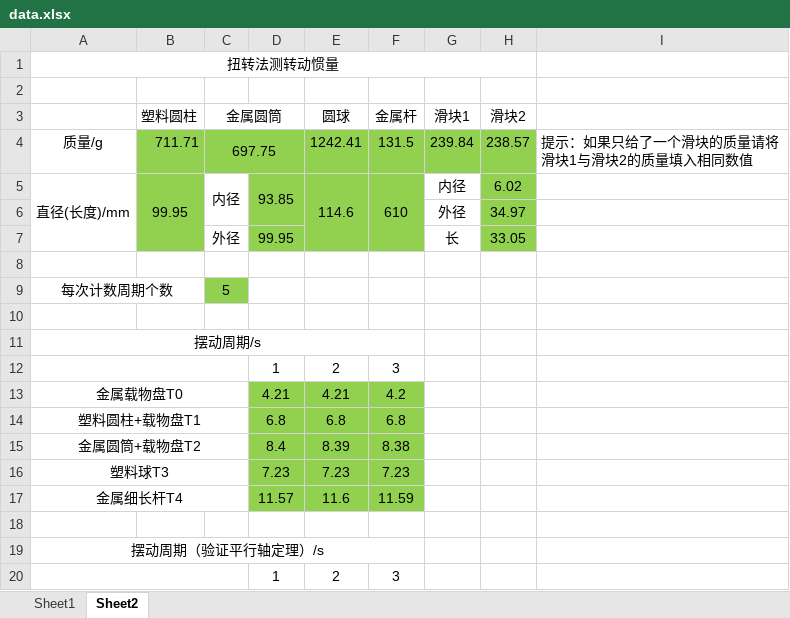
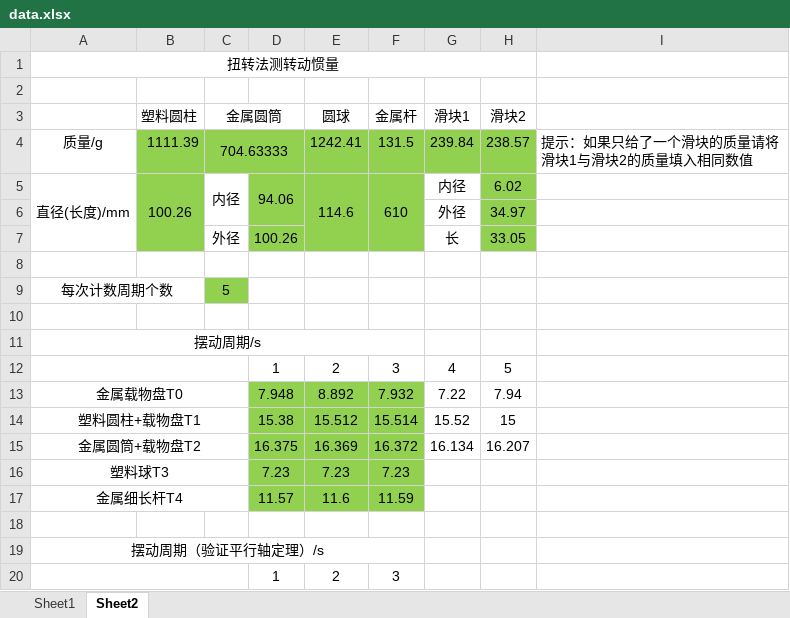
Before and after one commit to OverflowCat/PhisicsExperiment, an Excel workbook: Experiment1/phy1011/data.xlsx, sheet Sheet2, drawn as a sheet; only a part is shown; values as stored, in another font and other column widths than the file's, no borders; removed rows and columns are numbered as before the commit, all else as after; the diff names each change by its address in the sheet, - before the commit and + after, or states it on an @@ line.

```diff
--- a/Experiment1/phy1011/data.xlsx (sheet Sheet2)
+++ b/Experiment1/phy1011/data.xlsx (sheet Sheet2)
-B4 (塑料圆柱): 711.71
+B4 (塑料圆柱): 1111.39
-C4 (金属圆筒): 697.75
+C4 (金属圆筒): 704.63333
-B5 (塑料圆柱): 99.95
+B5 (塑料圆柱): 100.26
-D5: 93.85
+D5: 94.06
-D7: 99.95
+D7: 100.26
-G12 (滑块1): (empty)
+G12 (滑块1): 4
-H12 (滑块2): (empty)
+H12 (滑块2): 5
-row 13: 金属载物盘T0 |  |  | 4.21 | 4.21 | 4.2
-row 14: 塑料圆柱+载物盘T1 |  |  | 6.8 | 6.8 | 6.8
-row 15: 金属圆筒+载物盘T2 |  |  | 8.4 | 8.39 | 8.38
+row 13: 金属载物盘T0 |  |  | 7.948 | 8.892 | 7.932 | 7.22 | 7.94
+row 14: 塑料圆柱+载物盘T1 |  |  | 15.38 | 15.512 | 15.514 | 15.52 | 15
+row 15: 金属圆筒+载物盘T2 |  |  | 16.375 | 16.369 | 16.372 | 16.134 | 16.207
```
Also changed, not shown: sheet Sheet1, 3 other files.
